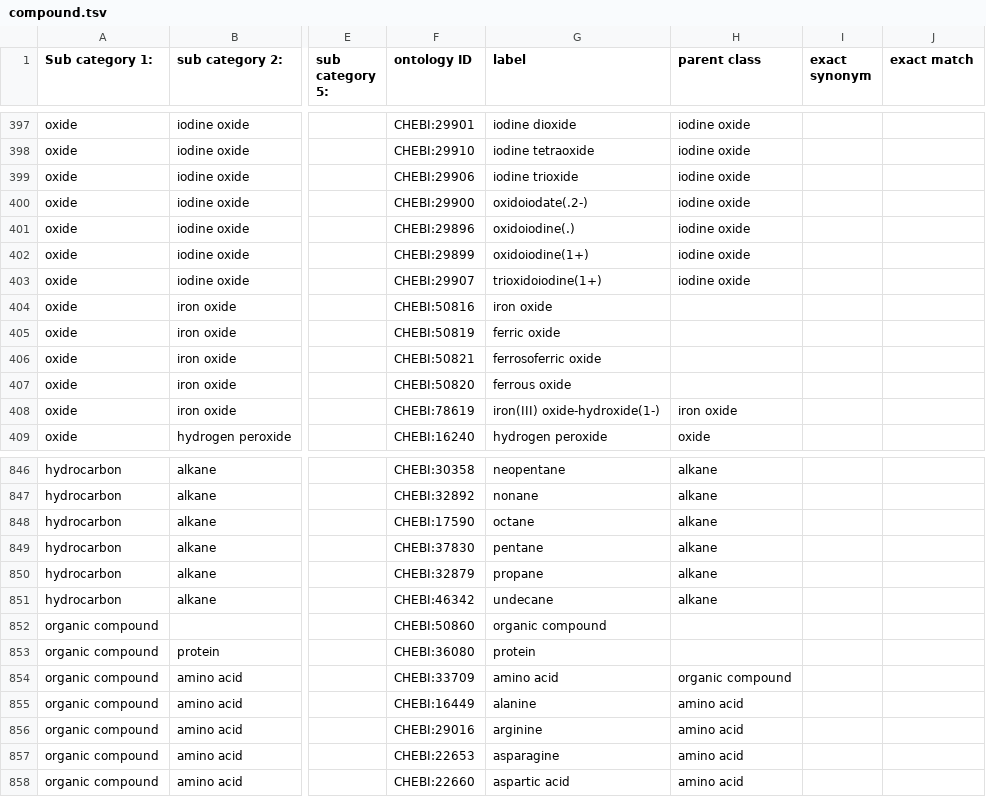
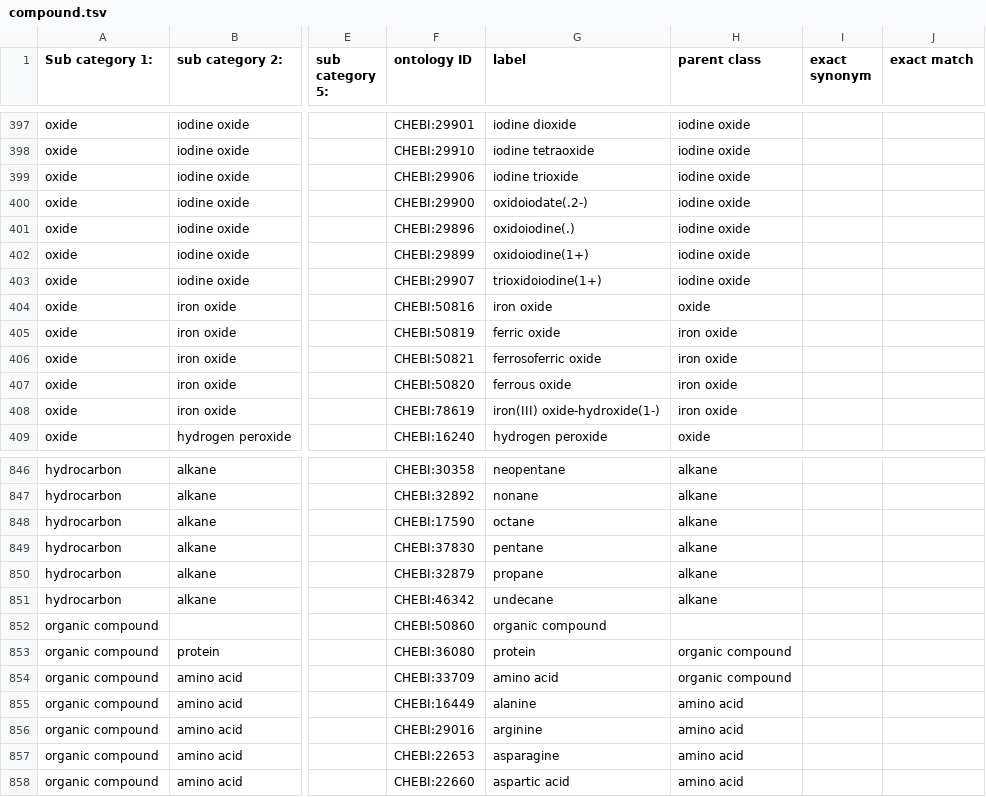
Before and after one commit to k-rns/bcodmont, a TSV file: src/ontology/BCODMO_SM/chemistry/robot_templates/compound.tsv, drawn as a sheet; only a part is shown, gaps mark what is left out; the diff names each change by its address in the sheet, - before the commit and + after, or states it on an @@ line.

Commit message:
Run version with oxoanion, hydrides, oxide, hydroxides, salt, mineral as top levels

```diff
--- a/src/ontology/BCODMO_SM/chemistry/robot_templates/compound.tsv
+++ b/src/ontology/BCODMO_SM/chemistry/robot_templates/compound.tsv
-H404 (parent class): (empty)
+H404 (parent class): oxide
-H405:H407 (parent class): (empty)
+H405:H407 (parent class): iron oxide
-H853 (parent class): (empty)
+H853 (parent class): organic compound
```
